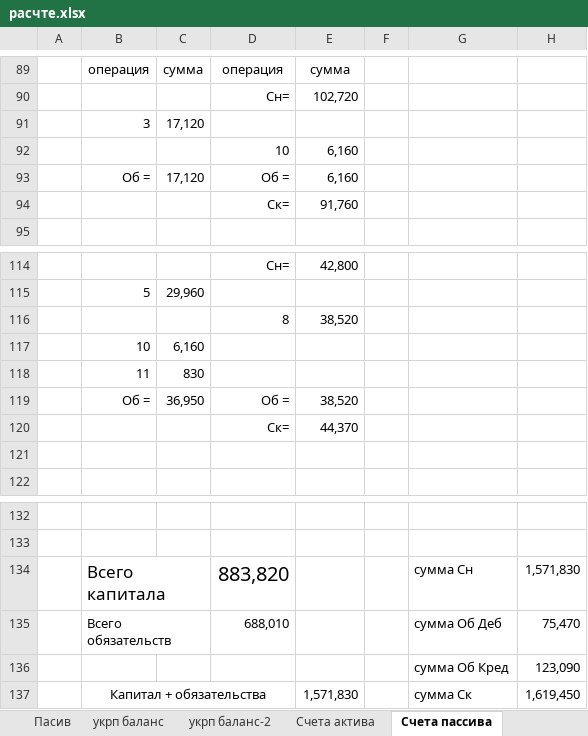
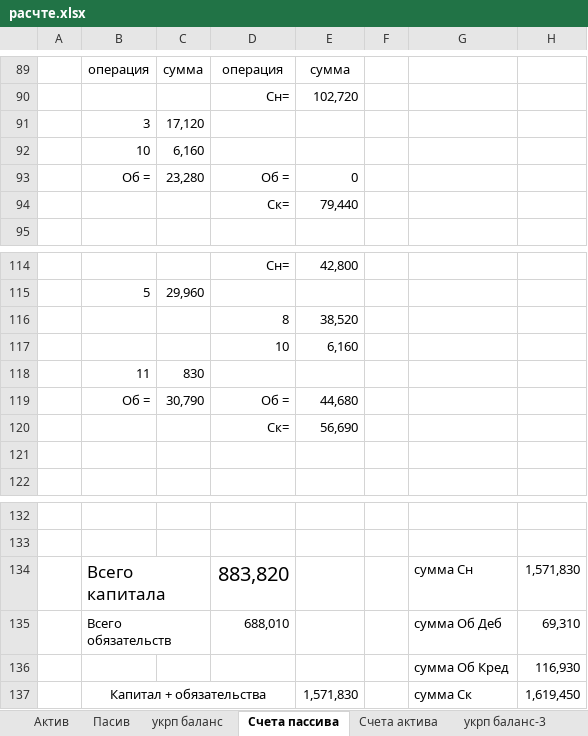
Before and after one commit to Antis28/Institute, an Excel workbook: Контрольные на 4-й семестр/Финансовый учет/Контрольная/расчте.xlsx, sheet Счета пассива, drawn as a sheet; only a part is shown, gaps mark what is left out; values as stored, in another font and other column widths than the file's, no borders; removed rows and columns are numbered as before the commit, all else as after; the diff names each change by its address in the sheet, - before the commit and + after, or states it on an @@ line.

Commit message:
баланс

```diff
--- a/Контрольные на 4-й семестр/Финансовый учет/Контрольная/расчте.xlsx (sheet Счета пассива)
+++ b/Контрольные на 4-й семестр/Финансовый учет/Контрольная/расчте.xlsx (sheet Счета пассива)
-sheet tab: укрп баланс-2
+sheet tab: укрп баланс-3
@@ sheet tab order changed: Актив | Пасив | укрп баланс | Счета пассива | Счета актива | укрп баланс-3 @@
-row 93:  | Об = | 17,120 | Об = | 6,160
-row 94:  |  |  | Ск= | 91,760
@@ row 117 moved to row 92: 10 @@
+row 93:  | Об = | 23,280 | Об = | 0
+row 94:  |  |  | Ск= | 79,440
@@ row 92 moved to row 117: 10 @@
-C119: 36,950
+C119: 30,790
-E119: 38,520
+E119: 44,680
-E120: 44,370
+E120: 56,690
-H135: 75,470
+H135: 69,310
-H136: 123,090
+H136: 116,930
```
Also changed, not shown: sheet оборотная ведомость, sheet шахматная ведомость, other sheet tabs, formulas that keep their value.
